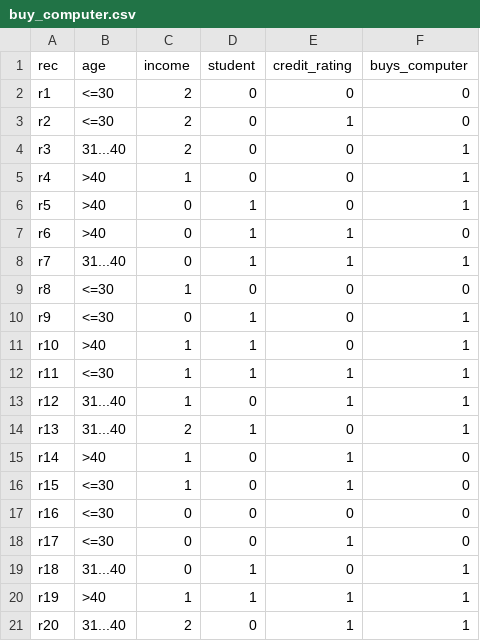
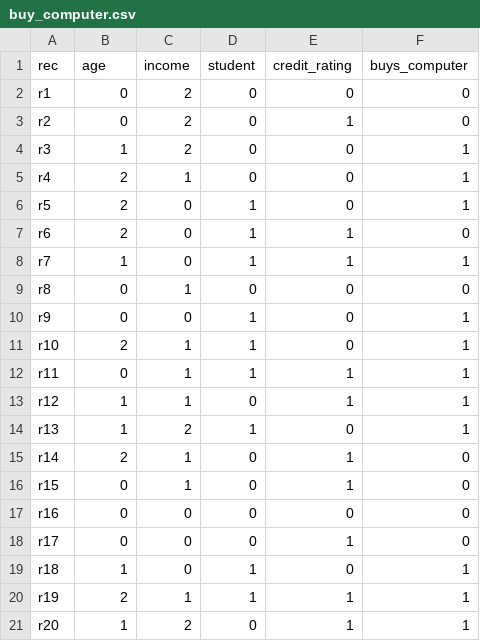
Before and after one commit to anna-wip/Einsendeaufgabe-11-Decision-Trees-Exercise, a CSV file: buy_computer.csv, drawn as a sheet.

```diff
--- a/buy_computer.csv
+++ b/buy_computer.csv
@@ -1,21 +1,21 @@
 rec, age,income,student,credit_rating,buys_computer
-r1, <=30,2,0,0,0
-r2, <=30,2,0,1,0
-r3, 31...40,2,0,0,1
-r4, >40,1,0,0,1
-r5, >40,0,1,0,1
-r6, >40,0,1,1,0
-r7, 31...40,0,1,1,1
-r8, <=30,1,0,0,0
-r9, <=30,0,1,0,1
-r10, >40,1,1,0,1
-r11, <=30,1,1,1,1
-r12, 31...40,1,0,1,1
-r13, 31...40,2,1,0,1
-r14, >40,1,0,1,0
-r15, <=30,1,0,1,0
-r16, <=30,0,0,0,0
-r17, <=30,0,0,1,0
-r18, 31...40,0,1,0,1
-r19, >40,1,1,1,1
-r20, 31...40,2,0,1,1
+r1,0,2,0,0,0
+r2,0,2,0,1,0
+r3,1,2,0,0,1
+r4,2,1,0,0,1
+r5,2,0,1,0,1
+r6,2,0,1,1,0
+r7,1,0,1,1,1
+r8,0,1,0,0,0
+r9,0,0,1,0,1
+r10,2,1,1,0,1
+r11,0,1,1,1,1
+r12,1,1,0,1,1
+r13,1,2,1,0,1
+r14,2,1,0,1,0
+r15,0,1,0,1,0
+r16,0,0,0,0,0
+r17,0,0,0,1,0
+r18,1,0,1,0,1
+r19,2,1,1,1,1
+r20,1,2,0,1,1
```
Also changed, not shown: 1 other file.
